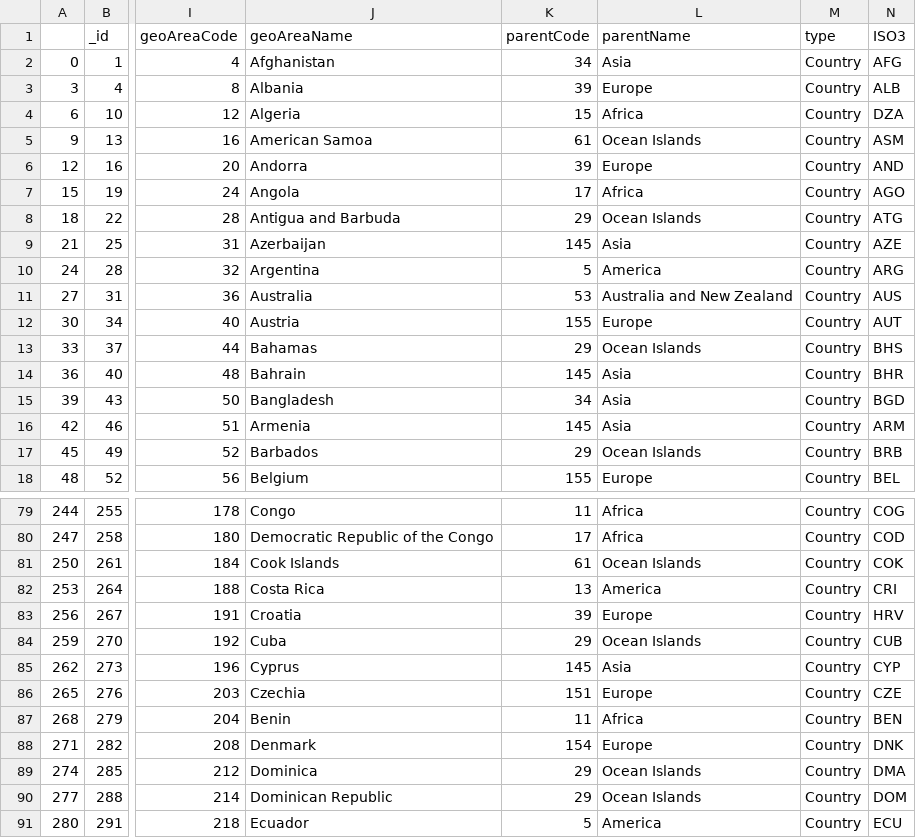
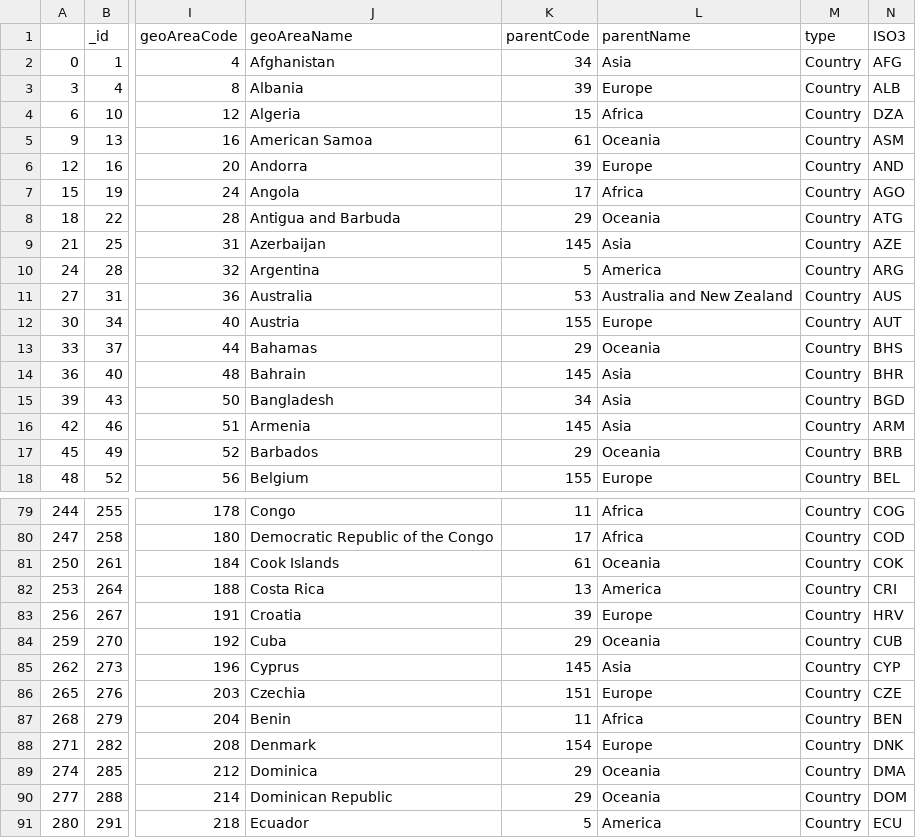
Before and after one commit to youshasm/Data-Analysis-and-Visualization, a CSV file: data_with_coordinates.csv, drawn as a sheet; only a part is shown, gaps mark what is left out; the diff covers the shown part only; the diff names each change by its address in the sheet, - before the commit and + after, or states it on an @@ line.

```diff
--- a/data_with_coordinates.csv
+++ b/data_with_coordinates.csv
-L5 (parentName): Ocean Islands
+L5 (parentName): Oceania
-L8 (parentName): Ocean Islands
+L8 (parentName): Oceania
-L13 (parentName): Ocean Islands
+L13 (parentName): Oceania
-L17 (parentName): Ocean Islands
+L17 (parentName): Oceania
-L81 (parentName): Ocean Islands
+L81 (parentName): Oceania
-L84 (parentName): Ocean Islands
+L84 (parentName): Oceania
-L89:L90 (parentName): Ocean Islands
+L89:L90 (parentName): Oceania
```
Also changed, not shown: 36 edited cells elsewhere in this file, tuberculosis-death-rates-by-age.csv, 13 other files.
